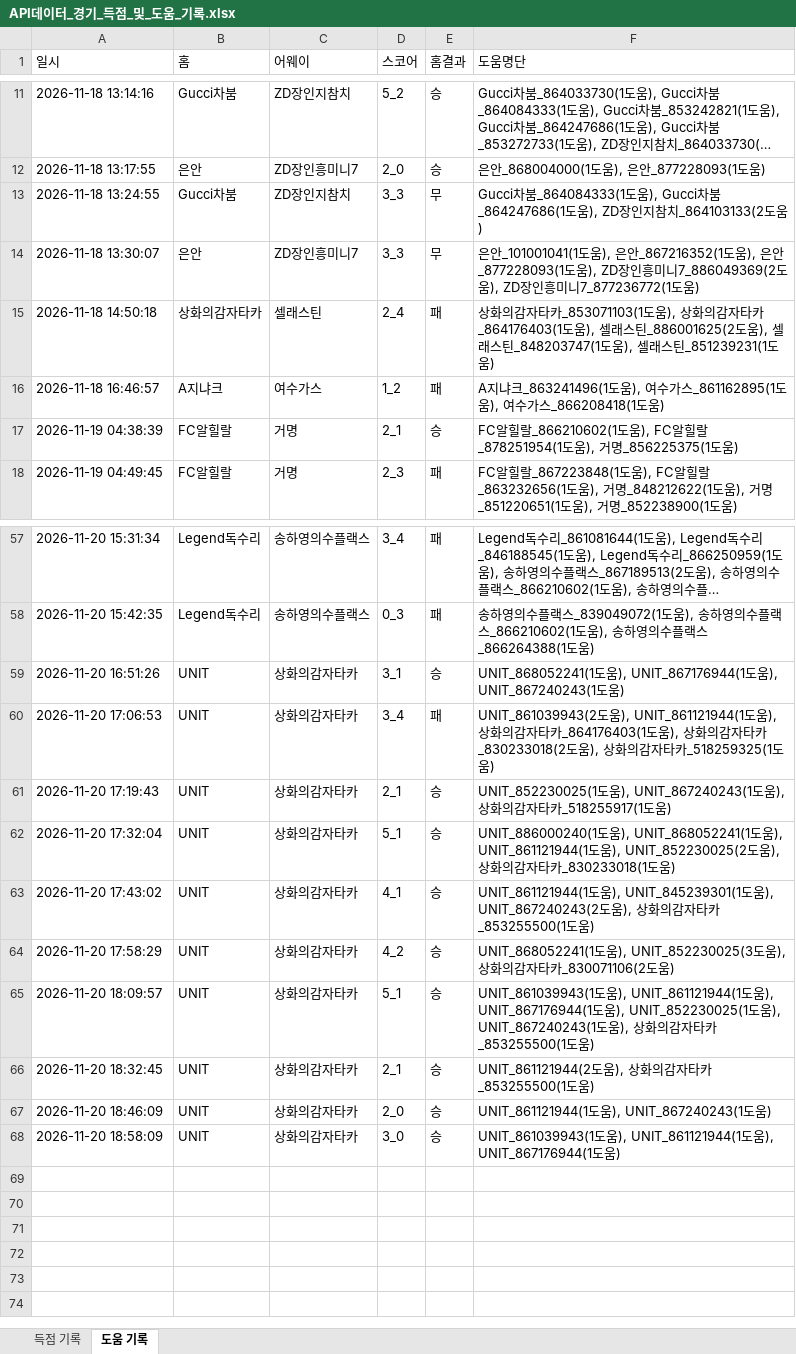
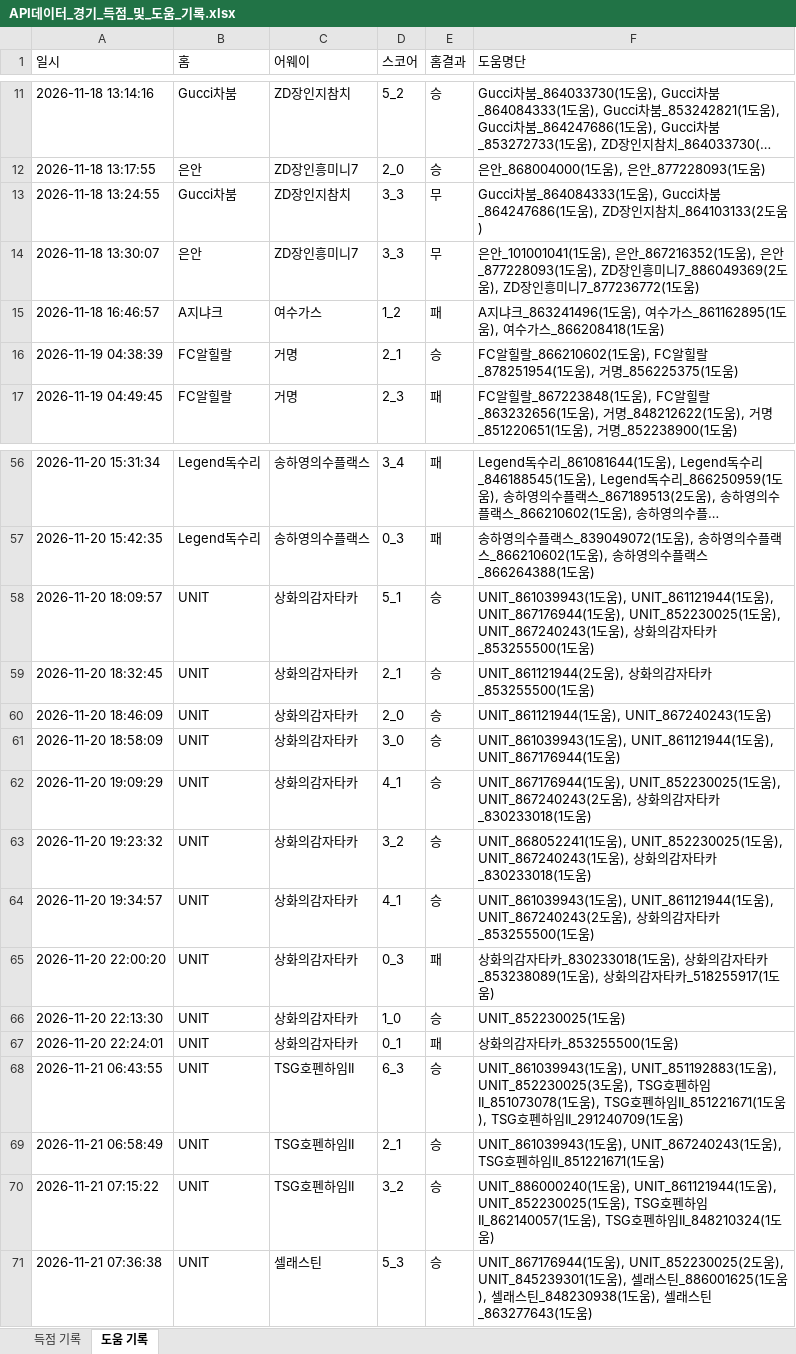
Before and after one commit to xldyxl/all-star-league, an Excel workbook: API데이터_경기_득점_및_도움_기록.xlsx, sheet 도움 기록, drawn as a sheet; only a part is shown, gaps mark what is left out; long unchanged cells end in …; values as stored, in another font and other column widths than the file's, no borders; removed rows and columns are numbered as before the commit, all else as after; the diff names each change by its address in the sheet, - before the commit and + after, or states it on an @@ line.

```diff
--- a/API데이터_경기_득점_및_도움_기록.xlsx (sheet 도움 기록)
+++ b/API데이터_경기_득점_및_도움_기록.xlsx (sheet 도움 기록)
-row 15: 2026-11-18 14:50:18 | 상화의감자타카 | 셀래스틴 | 2_4 | 패 | 상화의감자타카_853071103(1도움), 상화의감자타카_864176403(1도움), 셀래스틴_886001625(2도움), 셀래스틴_848203747(1도움), 셀래스틴_851239231(1도움)
-row 59: 2026-11-20 16:51:26 | UNIT | 상화의감자타카 | 3_1 | 승 | UNIT_868052241(1도움), UNIT_867176944(1도움), UNIT_867240243(1도움)
-row 60: 2026-11-20 17:06:53 | UNIT | 상화의감자타카 | 3_4 | 패 | UNIT_861039943(2도움), UNIT_861121944(1도움), 상화의감자타카_864176403(1도움), 상화의감자타카_830233018(2도움), 상화의감자타카_518259325(1도움)
-row 61: 2026-11-20 17:19:43 | UNIT | 상화의감자타카 | 2_1 | 승 | UNIT_852230025(1도움), UNIT_867240243(1도움), 상화의감자타카_518255917(1도움)
-row 62: 2026-11-20 17:32:04 | UNIT | 상화의감자타카 | 5_1 | 승 | UNIT_886000240(1도움), UNIT_868052241(1도움), UNIT_861121944(1도움), UNIT_852230025(2도움), 상화의감자타카_830233018(1도움)
-row 63: 2026-11-20 17:43:02 | UNIT | 상화의감자타카 | 4_1 | 승 | UNIT_861121944(1도움), UNIT_845239301(1도움), UNIT_867240243(2도움), 상화의감자타카_853255500(1도움)
-row 64: 2026-11-20 17:58:29 | UNIT | 상화의감자타카 | 4_2 | 승 | UNIT_868052241(1도움), UNIT_852230025(3도움), 상화의감자타카_830071106(2도움)
+row 62: 2026-11-20 19:09:29 | UNIT | 상화의감자타카 | 4_1 | 승 | UNIT_867176944(1도움), UNIT_852230025(1도움), UNIT_867240243(2도움), 상화의감자타카_830233018(1도움)
+row 63: 2026-11-20 19:23:32 | UNIT | 상화의감자타카 | 3_2 | 승 | UNIT_868052241(1도움), UNIT_852230025(1도움), UNIT_867240243(1도움), 상화의감자타카_830233018(1도움)
+row 64: 2026-11-20 19:34:57 | UNIT | 상화의감자타카 | 4_1 | 승 | UNIT_861039943(1도움), UNIT_861121944(1도움), UNIT_867240243(2도움), 상화의감자타카_853255500(1도움)
+row 65: 2026-11-20 22:00:20 | UNIT | 상화의감자타카 | 0_3 | 패 | 상화의감자타카_830233018(1도움), 상화의감자타카_853238089(1도움), 상화의감자타카_518255917(1도움)
+row 66: 2026-11-20 22:13:30 | UNIT | 상화의감자타카 | 1_0 | 승 | UNIT_852230025(1도움)
+row 67: 2026-11-20 22:24:01 | UNIT | 상화의감자타카 | 0_1 | 패 | 상화의감자타카_853255500(1도움)
+row 68: 2026-11-21 06:43:55 | UNIT | TSG호펜하임II | 6_3 | 승 | UNIT_861039943(1도움), UNIT_851192883(1도움), UNIT_852230025(3도움), TSG호펜하임II_851073078(1도움), TSG호펜하임II_851221671(1도움), TSG호펜하임II_291240709(1도움)
+row 69: 2026-11-21 06:58:49 | UNIT | TSG호펜하임II | 2_1 | 승 | UNIT_861039943(1도움), UNIT_867240243(1도움), TSG호펜하임II_851221671(1도움)
+row 70: 2026-11-21 07:15:22 | UNIT | TSG호펜하임II | 3_2 | 승 | UNIT_886000240(1도움), UNIT_861121944(1도움), UNIT_852230025(1도움), TSG호펜하임II_862140057(1도움), TSG호펜하임II_848210324(1도움)
+row 71: 2026-11-21 07:36:38 | UNIT | 셀래스틴 | 5_3 | 승 | UNIT_867176944(1도움), UNIT_852230025(2도움), UNIT_845239301(1도움), 셀래스틴_886001625(1도움), 셀래스틴_848230938(1도움), 셀래스틴_863277643(1도움)
```
Also changed, not shown: sheet 득점 기록, Ranking_Data.xlsx, 13 other files.
